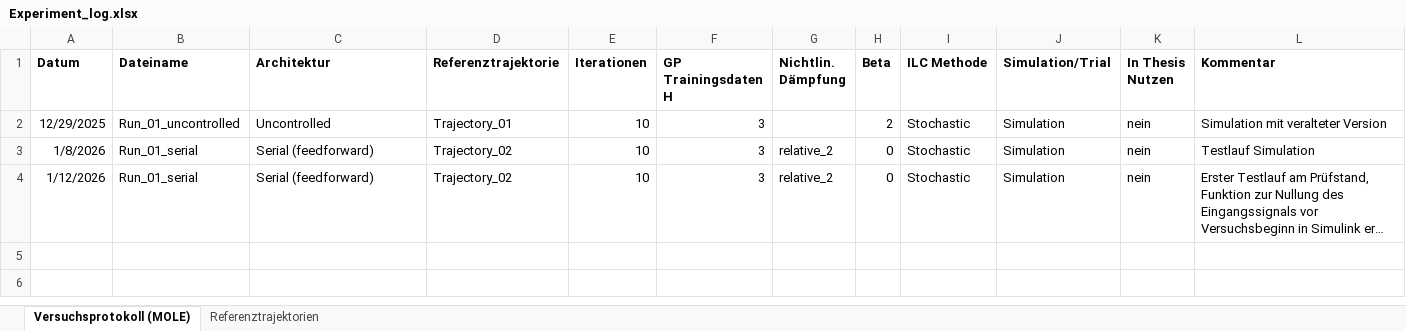
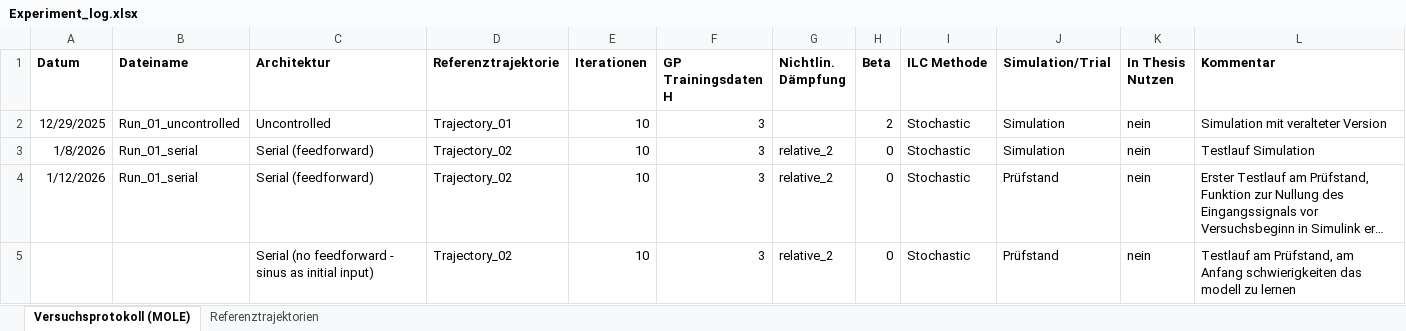
Before and after one commit to Ole-Uphaus/Masterarbeit_AI_MOLE, an Excel workbook: AI_MOLE/Test_Bench/Torsion_Oszillator/Experiment_log.xlsx, sheet Versuchsprotokoll (MOLE), drawn as a sheet; long unchanged cells end in …; values as stored, in another font and other column widths than the file's, no borders; table styles not drawn; the diff names each change by its address in the sheet, - before the commit and + after, or states it on an @@ line.

Commit message:
Excel date geupdated

```diff
--- a/AI_MOLE/Test_Bench/Torsion_Oszillator/Experiment_log.xlsx (sheet Versuchsprotokoll (MOLE))
+++ b/AI_MOLE/Test_Bench/Torsion_Oszillator/Experiment_log.xlsx (sheet Versuchsprotokoll (MOLE))
-J4 (Simulation/Trial): Simulation
+J4 (Simulation/Trial): Prüfstand
+row 5:  |  | Serial (no feedforward - sinus as initial input) | Trajectory_02 | 10 | 3 | relative_2 | 0 | Stochastic | Prüfstand | nein | Testlauf am Prüfstand, am Anfang schwierigkeiten das modell zu lernen
```
